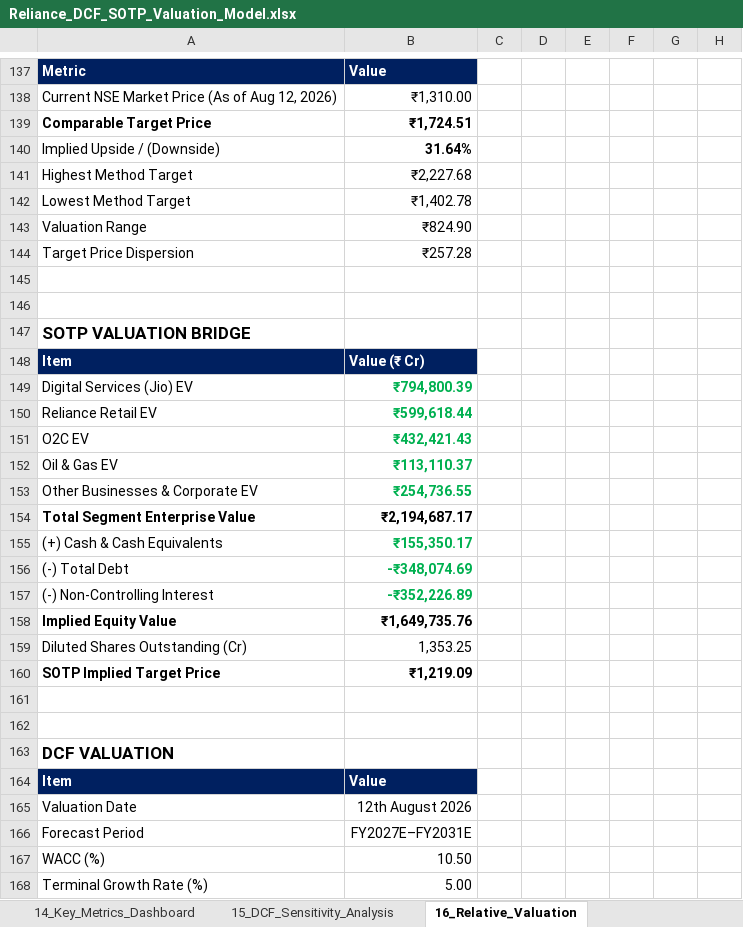
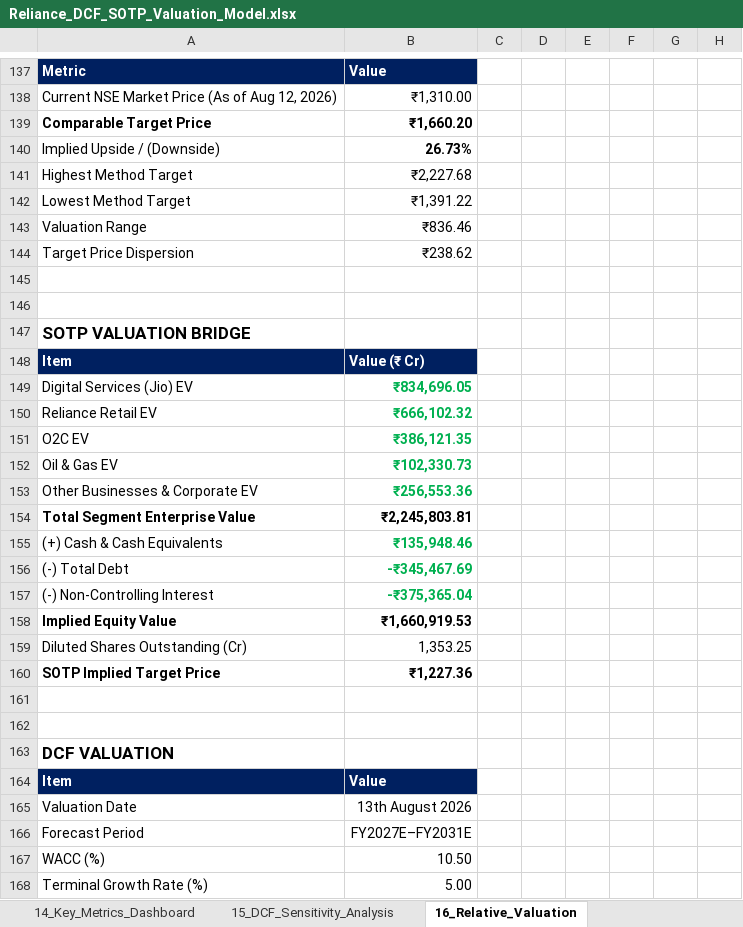
Before and after one commit to rs-ramansingh/Reliance-Industries-DCF-SOTP-Valuation, an Excel workbook: Reliance_DCF_SOTP_Valuation_Model.xlsx, sheet 16_Relative_Valuation, drawn as a sheet; only a part is shown, gaps mark what is left out; values as stored, in another font and other column widths than the file's, no borders; charts and pictures and table styles not drawn; the diff covers the shown part only; the diff names each change by its address in the sheet, - before the commit and + after, or states it on an @@ line.

```diff
--- a/Reliance_DCF_SOTP_Valuation_Model.xlsx (sheet 16_Relative_Valuation)
+++ b/Reliance_DCF_SOTP_Valuation_Model.xlsx (sheet 16_Relative_Valuation)
-B139: ₹1,724.51
+B139: ₹1,660.20
-B140: 31.64%
+B140: 26.73%
-B142: ₹1,402.78
+B142: ₹1,391.22
-B143: ₹824.90
+B143: ₹836.46
-B144: ₹257.28
+B144: ₹238.62
-B149: ₹794,800.39
+B149: ₹834,696.05
-B150: ₹599,618.44
+B150: ₹666,102.32
-B151: ₹432,421.43
+B151: ₹386,121.35
-B152: ₹113,110.37
+B152: ₹102,330.73
-B153: ₹254,736.55
+B153: ₹256,553.36
-B154: ₹2,194,687.17
+B154: ₹2,245,803.81
-B155: ₹155,350.17
+B155: ₹135,948.46
-B156: -₹348,074.69
+B156: -₹345,467.69
-B157: -₹352,226.89
+B157: -₹375,365.04
-B158: ₹1,649,735.76
+B158: ₹1,660,919.53
-B160: ₹1,219.09
+B160: ₹1,227.36
-B165: 12th August 2026
+B165: 13th August 2026
```
Also changed, not shown: 111 edited cells and cell formats elsewhere in this sheet, sheet 08_Three_Statement_Projections, sheet 14_Key_Metrics_Dashboard, sheet 07_Forecast_assumptions, sheet 03_Consolidated_Balance_Sheet_, sheet 06_Calculated_Ratios, sheet 15_DCF_Sensitivity_Analysis, 11 more sheets, formulas that keep their value, charts or pictures, 12 other files.
